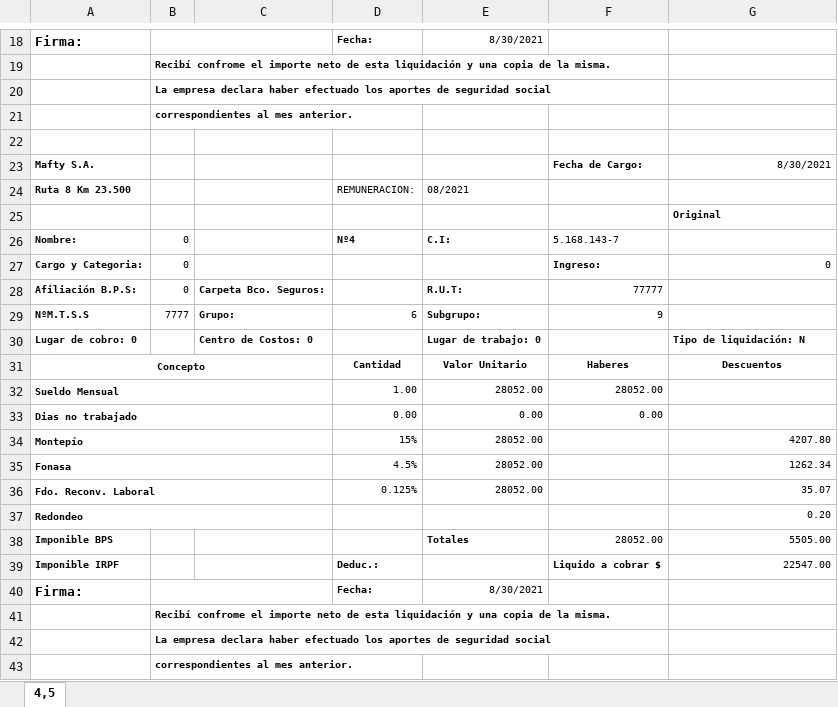
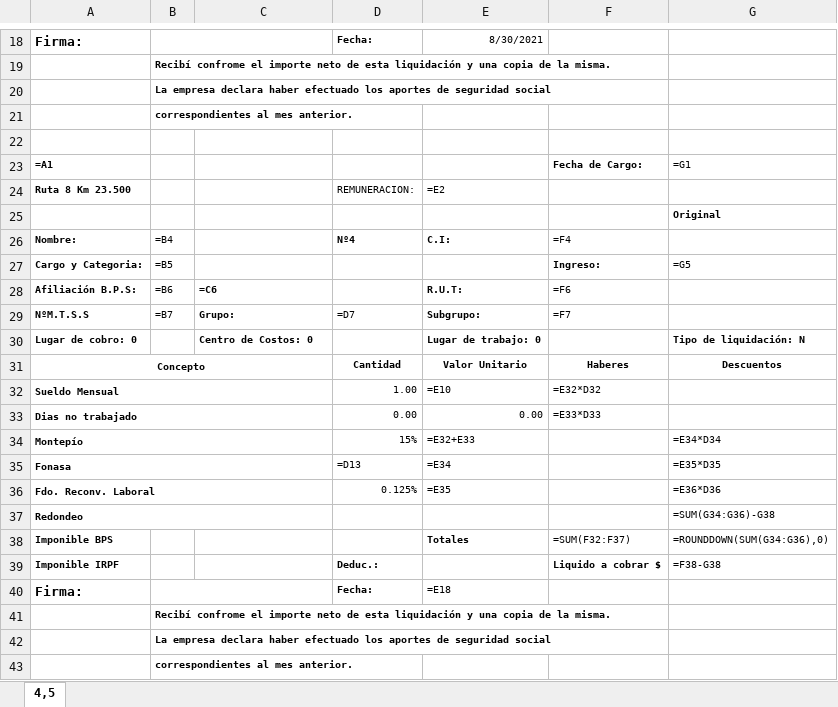
Before and after one commit to marcobaldi97/mafty, an Excel workbook: reciboALlenar.xlsx, sheet 4,5, drawn as a sheet; only a part is shown, gaps mark what is left out; values as stored, in another font and other column widths than the file's, no borders; formulas without a stored value are shown as written; removed rows and columns are numbered as before the commit, all else as after; the diff covers the shown part only; the diff names each change by its address in the sheet, - before the commit and + after, or states it on an @@ line.

```diff
--- a/reciboALlenar.xlsx (sheet 4,5)
+++ b/reciboALlenar.xlsx (sheet 4,5)
-row 23: Mafty S.A. |  |  |  |  | Fecha de Cargo: | 8/30/2021
+row 23: =A1 |  |  |  |  | Fecha de Cargo: | =G1
-E24: 08/2021
+E24: =E2
-B26: 0
+B26: =B4
-F26: 5.168.143-7
+F26: =F4
-B27: 0
+B27: =B5
-G27: 0
+G27: =G5
-B28: 0
+B28: =B6
-C28: Carpeta Bco. Seguros:
+C28: =C6
-F28: 77777
+F28: =F6
-B29: 7777
+B29: =B7
-D29: 6
+D29: =D7
-F29: 9
+F29: =F7
-E32: 28052.00
+E32: =E10
-F32: 28052.00
+F32: =E32*D32
-F33: 0.00
+F33: =E33*D33
-E34: 28052.00
+E34: =E32+E33
-G34: 4207.80
+G34: =E34*D34
-row 35: Fonasa |  |  | 4.5% | 28052.00 |  | 1262.34
+row 35: Fonasa |  |  | =D13 | =E34 |  | =E35*D35
-E36: 28052.00
+E36: =E35
-G36: 35.07
+G36: =E36*D36
-G37: 0.20
+G37: =SUM(G34:G36)-G38
-F38: 28052.00
+F38: =SUM(F32:F37)
-G38: 5505.00
+G38: =ROUNDDOWN(SUM(G34:G36),0)
-G39: 22547.00
+G39: =F38-G38
-E40: 8/30/2021
+E40: =E18
```
Also changed, not shown: 12 edited cells elsewhere in this sheet, datosTrabajadores.xlsx, 3 other files.
